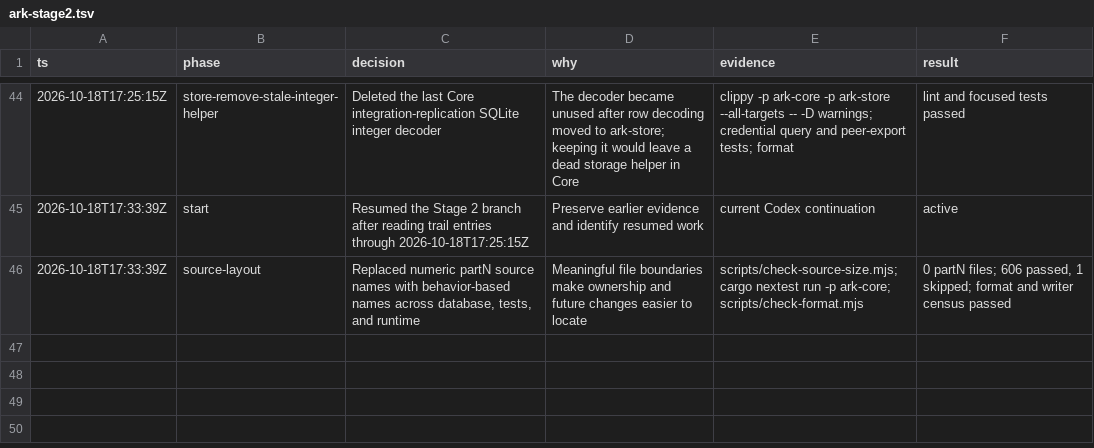
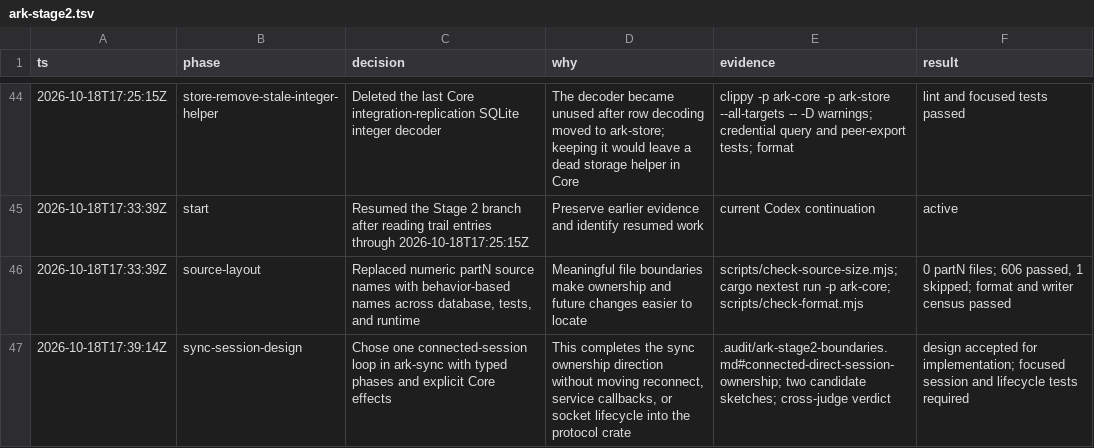
Before and after one commit to makekosmos/cortex, a TSV file: .audit/ark-stage2.tsv, drawn as a sheet; only a part is shown, gaps mark what is left out.

Commit message:
docs(ark-sync): define connected session boundary

```diff
--- a/.audit/ark-stage2.tsv
+++ b/.audit/ark-stage2.tsv
@@ -46 +46,2 @@ ts	phase	decision	why	evidence	result
 2026-10-18T17:33:39Z	source-layout	Replaced numeric partN source names with behavior-based names across database, tests, and runtime	Meaningful file boundaries make ownership and future changes easier to locate	scripts/check-source-size.mjs; cargo nextest run -p ark-core; scripts/check-format.mjs	0 partN files; 606 passed, 1 skipped; format and writer census passed
+2026-10-18T17:39:14Z	sync-session-design	Chose one connected-session loop in ark-sync with typed phases and explicit Core effects	This completes the sync ownership direction without moving reconnect, service callbacks, or socket lifecycle into the protocol crate	.audit/ark-stage2-boundaries.md#connected-direct-session-ownership; two candidate sketches; cross-judge verdict	design accepted for implementation; focused session and lifecycle tests required
```
Also changed, not shown: 2 other files.
